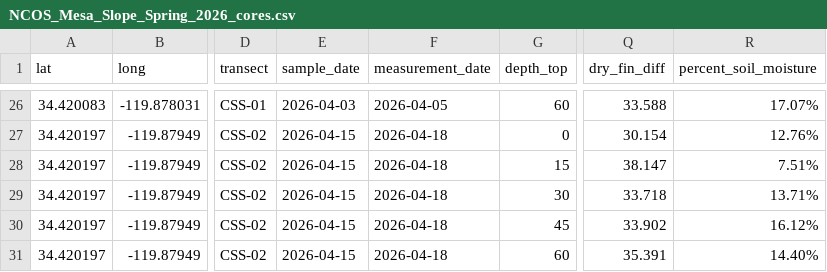
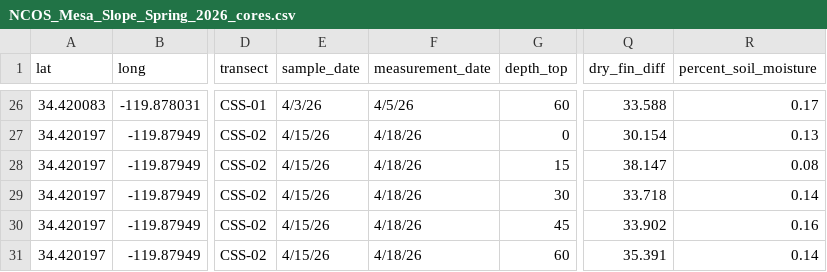
Before and after one commit to ccber-restoration/ncos-mesa, a CSV file: data/soil_samples/NCOS_Mesa_Slope_Spring_2026_cores.csv, drawn as a sheet; only a part is shown, gaps mark what is left out; the diff covers the shown part only; the diff names each change by its address in the sheet, - before the commit and + after, or states it on an @@ line.

Commit message:
reformat percent as number (otherwise reads in as character)

```diff
--- a/data/soil_samples/NCOS_Mesa_Slope_Spring_2026_cores.csv
+++ b/data/soil_samples/NCOS_Mesa_Slope_Spring_2026_cores.csv
-E26 (sample_date): 2026-04-03
+E26 (sample_date): 4/3/26
-F26 (measurement_date): 2026-04-05
+F26 (measurement_date): 4/5/26
-R26 (percent_soil_moisture): 17.07%
+R26 (percent_soil_moisture): 0.17
-E27:E31 (sample_date): 2026-04-15
+E27:E31 (sample_date): 4/15/26
-F27:F31 (measurement_date): 2026-04-18
+F27:F31 (measurement_date): 4/18/26
-R27 (percent_soil_moisture): 12.76%
+R27 (percent_soil_moisture): 0.13
-R28 (percent_soil_moisture): 7.51%
+R28 (percent_soil_moisture): 0.08
-R29 (percent_soil_moisture): 13.71%
+R29 (percent_soil_moisture): 0.14
-R30 (percent_soil_moisture): 16.12%
+R30 (percent_soil_moisture): 0.16
-R31 (percent_soil_moisture): 14.40%
+R31 (percent_soil_moisture): 0.14
```
Also changed, not shown: 72 edited cells elsewhere in this file.
